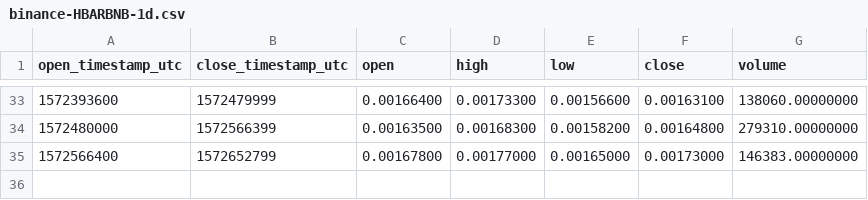
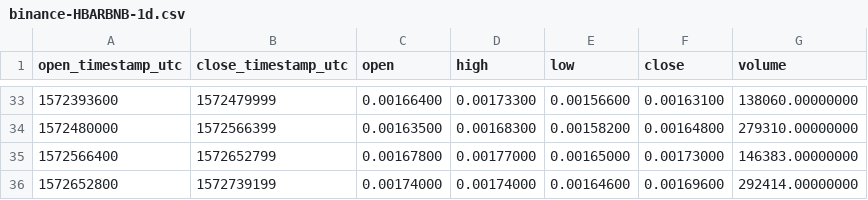
Before and after one commit to cryptobigbro/binance-HBARBNB, a CSV file: binance-HBARBNB-1d.csv, drawn as a sheet; only a part is shown, gaps mark what is left out; the diff names each change by its address in the sheet, - before the commit and + after, or states it on an @@ line.

```diff
--- a/binance-HBARBNB-1d.csv
+++ b/binance-HBARBNB-1d.csv
+row 36: 1572652800 | 1572739199 | 0.00174000 | 0.00174000 | 0.00164600 | 0.00169600 | 292414.00000000
```
Also changed, not shown: binance-HBARBNB-1h.csv, 1 other file.
